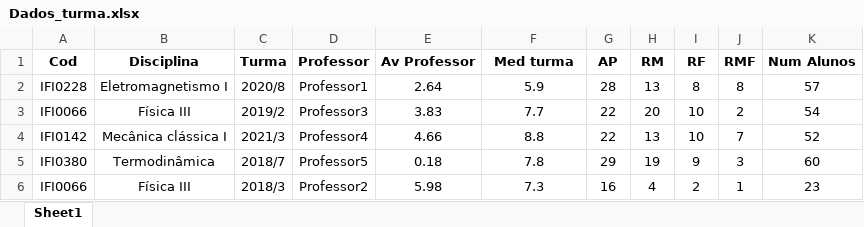
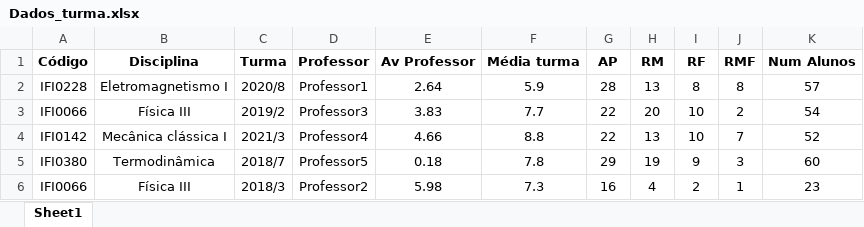
Before and after one commit to Oesterd/Dash-learning-analytics, an Excel workbook: Dados_turma.xlsx, sheet Sheet1, drawn as a sheet; only a part is shown; values as stored, in another font and other column widths than the file's, no borders; the diff names each change by its address in the sheet, - before the commit and + after, or states it on an @@ line.

```diff
--- a/Dados_turma.xlsx (sheet Sheet1)
+++ b/Dados_turma.xlsx (sheet Sheet1)
-A1: Cod
+A1: Código
-F1: Med turma
+F1: Média turma
```
Also changed, not shown: dados_teste.xlsx, 7 other files.
